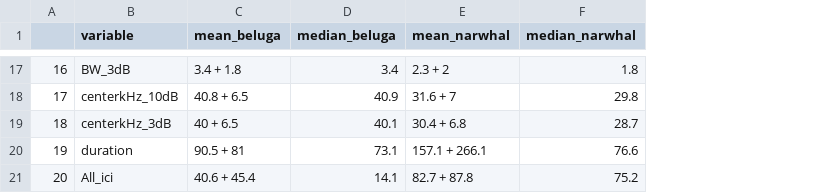
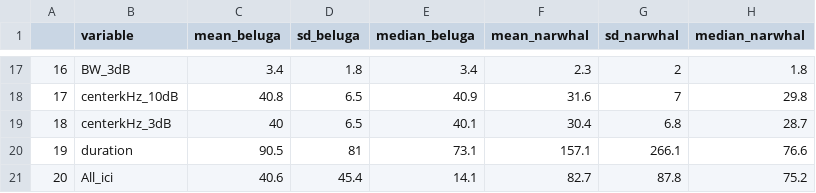
Before and after one commit to mjzahn/beluga_narwhal_click_classifier, a CSV file: R/spreadsheets/banter_summary_tbl.csv, drawn as a sheet; only a part is shown, gaps mark what is left out; addresses are those after the commit; the diff covers the shown part only; the diff names each change by its address in the sheet, - before the commit and + after, or states it on an @@ line.

```diff
--- a/R/spreadsheets/banter_summary_tbl.csv
+++ b/R/spreadsheets/banter_summary_tbl.csv
+column D (sd_beluga), rows 17-21: 1.8 | 6.5 | 6.5 | 81 | 45.4
+column G (sd_narwhal), rows 17-21: 2 | 7 | 6.8 | 266.1 | 87.8
-C17 (mean_beluga): 3.4 + 1.8
+C17 (mean_beluga): 3.4
-F17 (mean_narwhal): 2.3 + 2
+F17 (mean_narwhal): 2.3
-C18 (mean_beluga): 40.8 + 6.5
+C18 (mean_beluga): 40.8
-F18 (mean_narwhal): 31.6 + 7
+F18 (mean_narwhal): 31.6
-C19 (mean_beluga): 40 + 6.5
+C19 (mean_beluga): 40
-F19 (mean_narwhal): 30.4 + 6.8
+F19 (mean_narwhal): 30.4
-C20 (mean_beluga): 90.5 + 81
+C20 (mean_beluga): 90.5
-F20 (mean_narwhal): 157.1 + 266.1
+F20 (mean_narwhal): 157.1
-C21 (mean_beluga): 40.6 + 45.4
+C21 (mean_beluga): 40.6
-F21 (mean_narwhal): 82.7 + 87.8
+F21 (mean_narwhal): 82.7
```
Also changed, not shown: 30 edited cells elsewhere in this file, 1 other file.
